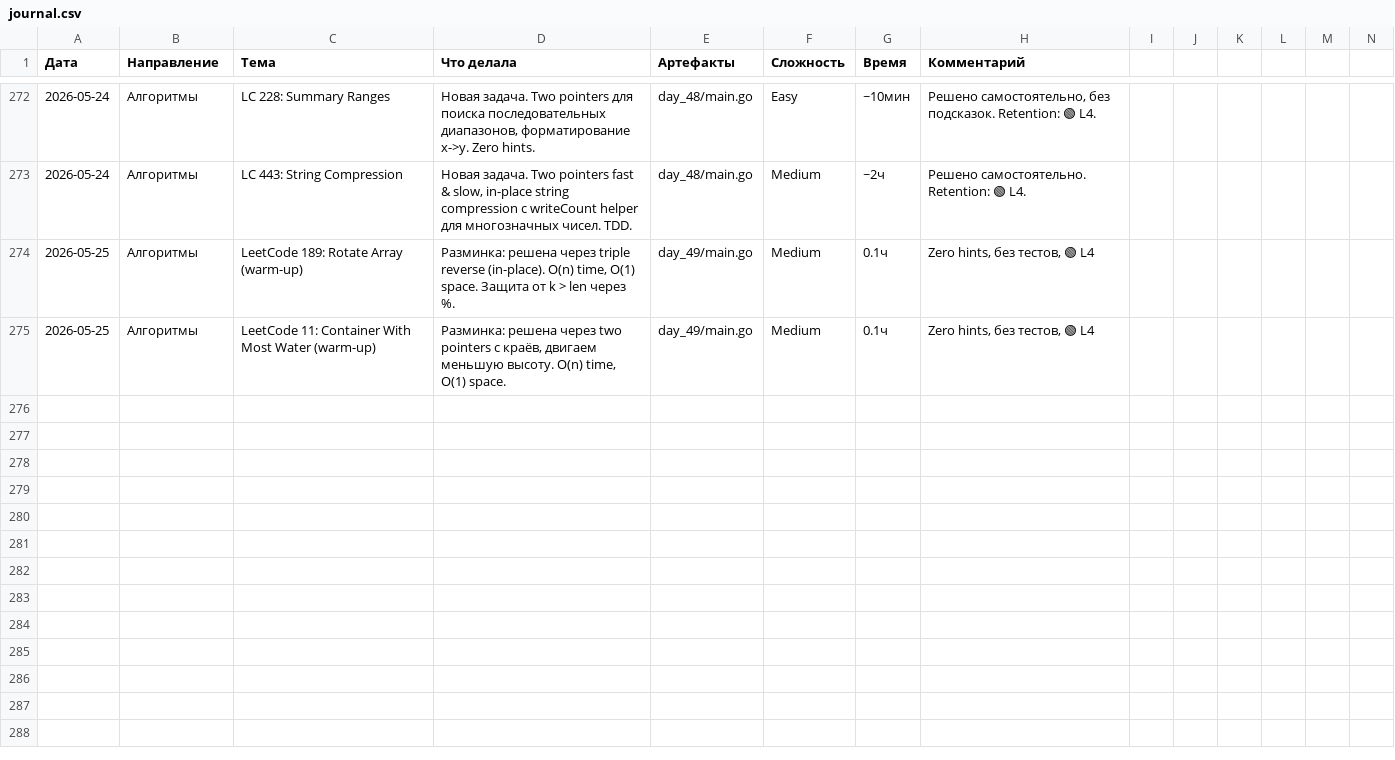
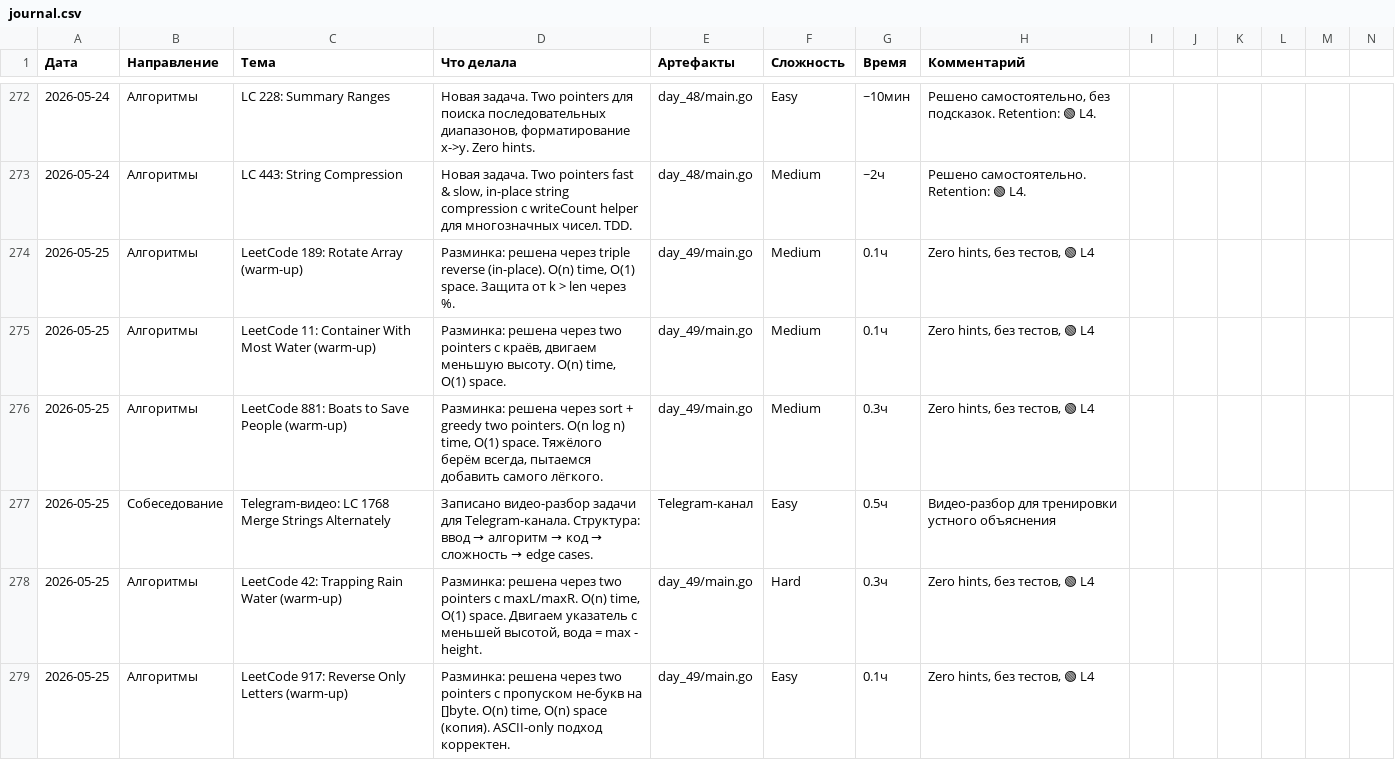
Before and after one commit to bryack/algorithms, a CSV file: journal.csv, drawn as a sheet; only a part is shown, gaps mark what is left out; the diff covers the shown part only; the diff names each change by its address in the sheet, - before the commit and + after, or states it on an @@ line.

Commit message:
add Two Pointers warm-up solutions (10 problems)
Converging two pointers:
- maxArea (LC 11): move shorter line inward, O(n) time, O(1) space
- trap (LC 42): maxL/maxR water accumulation, O(n) time, O(1) space

Fast & slow / in-place:
- rotate (LC 189): triple reverse, O(n) time, O(1) space
- reverseOnlyLetters (LC 917): skip non-letters on []byte, O(n) time, O(n) space
- longestPalindrome (LC 5): expand around center odd/even, O(n²) time, O(1) space
- backspaceCompare (LC 844): reverse traversal with backspace counter, O(n+m) time, O(1) space
- summaryRanges (LC 228): consecutive range tracking, O(n) time, O(n) space
- compress (LC 443): in-place with writeCount helper (%10 + reverse), O(n) time, O(1) space

```diff
--- a/journal.csv
+++ b/journal.csv
+row 276: 2026-05-25 | Алгоритмы | LeetCode 881: Boats to Save People (warm-up) | Разминка: решена через sort + greedy two pointers. O(n log n) time, O(1) space. Тяжёлого берём всегда, пытаемся добавить самого лёгкого. | day_49/main.go | Medium | 0.3ч | Zero hints, без тестов, 🟢 L4
+row 277: 2026-05-25 | Собеседование | Telegram-видео: LC 1768 Merge Strings Alternately | Записано видео-разбор задачи для Telegram-канала. Структура: ввод → алгоритм → код → сложность → edge cases. | Telegram-канал | Easy | 0.5ч | Видео-разбор для тренировки устного объяснения
+row 278: 2026-05-25 | Алгоритмы | LeetCode 42: Trapping Rain Water (warm-up) | Разминка: решена через two pointers с maxL/maxR. O(n) time, O(1) space. Двигаем указатель с меньшей высотой, вода = max - height. | day_49/main.go | Hard | 0.3ч | Zero hints, без тестов, 🟢 L4
+row 279: 2026-05-25 | Алгоритмы | LeetCode 917: Reverse Only Letters (warm-up) | Разминка: решена через two pointers с пропуском не-букв на []byte. O(n) time, O(n) space (копия). ASCII-only подход корректен. | day_49/main.go | Easy | 0.1ч | Zero hints, без тестов, 🟢 L4
```
Also changed, not shown: 4 added rows elsewhere in this file, 2 other files.
